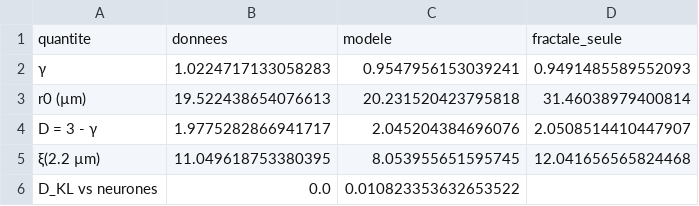
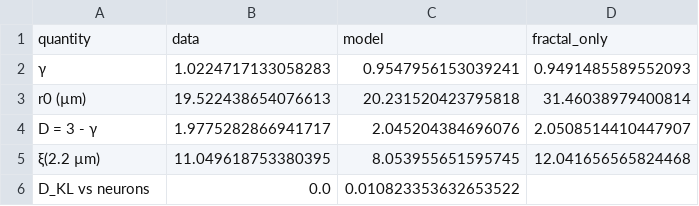
Before and after one commit to Presigny/fake_world, a CSV file: out/05bis_fly_sp3d_summary.csv, drawn as a sheet.

```diff
--- a/out/05bis_fly_sp3d_summary.csv
+++ b/out/05bis_fly_sp3d_summary.csv
@@ -1,2 +1,2 @@
-quantite,donnees,modele,fractale_seule
+quantity,data,model,fractal_only
 γ,1.0224717133058283,0.9547956153039241,0.9491485589552093
@@ -5,2 +5,2 @@ D = 3 - γ,1.9775282866941717,2.045204384696076,2.0508514410447907
 ξ(2.2 µm),11.049618753380395,8.053955651595745,12.041656565824468
-D_KL vs neurones,0.0,0.010823353632653522,
+D_KL vs neurons,0.0,0.010823353632653522,
```
Also changed, not shown: out/02_metadata_observables_summary.csv, out/06_powergrid_sp_joule.csv, 50 other files.
